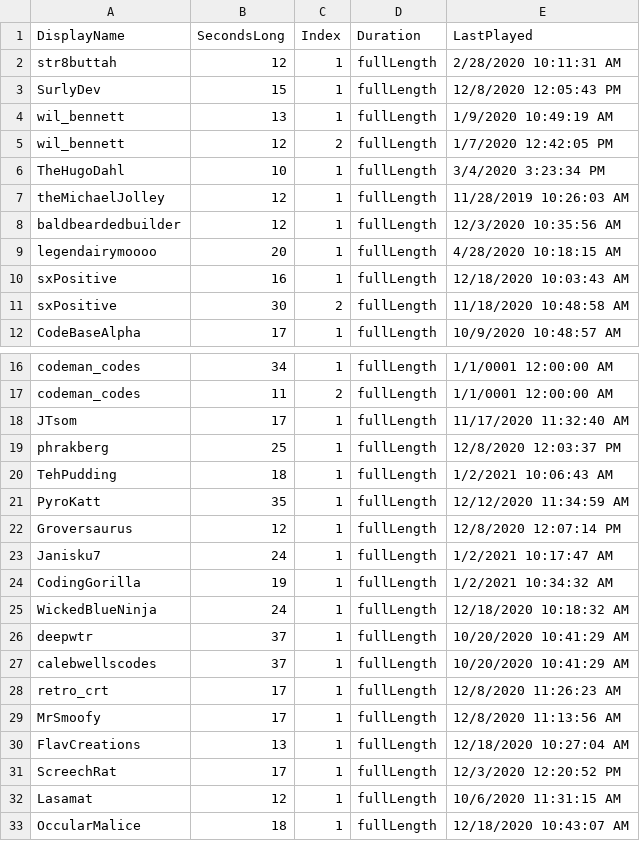
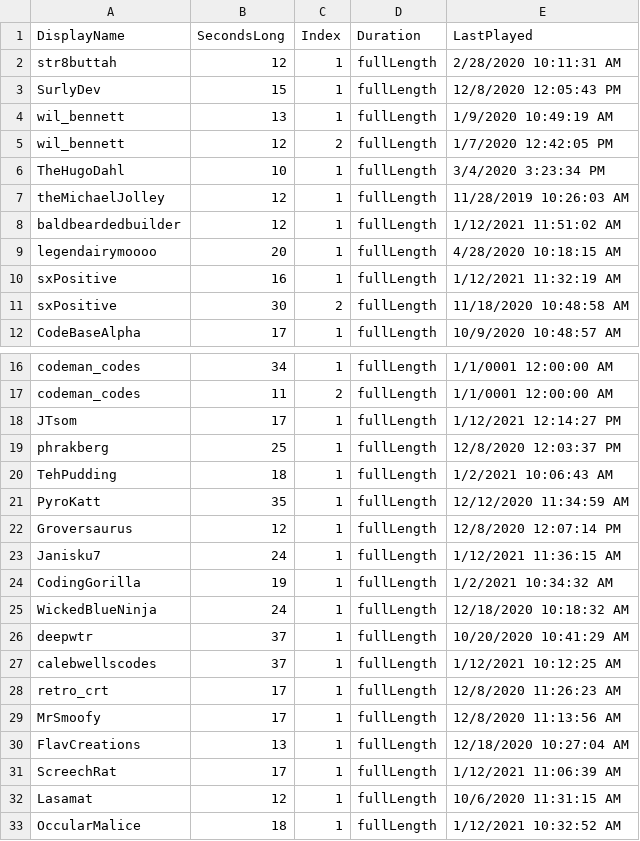
Before and after one commit to MillerMark/MrAnnouncerBot, a CSV file: MrAnnouncerBot/Data/Mr. Announcer Guy - Fanfare.csv, drawn as a sheet; only a part is shown, gaps mark what is left out.

```diff
--- a/MrAnnouncerBot/Data/Mr. Announcer Guy - Fanfare.csv
+++ b/MrAnnouncerBot/Data/Mr. Announcer Guy - Fanfare.csv
@@ -7,5 +7,5 @@ TheHugoDahl,10,1,fullLength,3/4/2020 3:23:34 PM
 theMichaelJolley,12,1,fullLength,11/28/2019 10:26:03 AM
-baldbeardedbuilder,12,1,fullLength,12/3/2020 10:35:56 AM
+baldbeardedbuilder,12,1,fullLength,1/12/2021 11:51:02 AM
 legendairymoooo,20,1,fullLength,4/28/2020 10:18:15 AM
-sxPositive,16,1,fullLength,12/18/2020 10:03:43 AM
+sxPositive,16,1,fullLength,1/12/2021 11:32:19 AM
 sxPositive,30,2,fullLength,11/18/2020 10:48:58 AM
@@ -17,3 +17,3 @@ codeman_codes,34,1,fullLength,1/1/0001 12:00:00 AM
 codeman_codes,11,2,fullLength,1/1/0001 12:00:00 AM
-JTsom,17,1,fullLength,11/17/2020 11:32:40 AM
+JTsom,17,1,fullLength,1/12/2021 12:14:27 PM
 phrakberg,25,1,fullLength,12/8/2020 12:03:37 PM
@@ -22,3 +22,3 @@ PyroKatt,35,1,fullLength,12/12/2020 11:34:59 AM
 Groversaurus,12,1,fullLength,12/8/2020 12:07:14 PM
-Janisku7,24,1,fullLength,1/2/2021 10:17:47 AM
+Janisku7,24,1,fullLength,1/12/2021 11:36:15 AM
 CodingGorilla,19,1,fullLength,1/2/2021 10:34:32 AM
@@ -26,3 +26,3 @@ WickedBlueNinja,24,1,fullLength,12/18/2020 10:18:32 AM
 deepwtr,37,1,fullLength,10/20/2020 10:41:29 AM
-calebwellscodes,37,1,fullLength,10/20/2020 10:41:29 AM
+calebwellscodes,37,1,fullLength,1/12/2021 10:12:25 AM
 retro_crt,17,1,fullLength,12/8/2020 11:26:23 AM
@@ -30,4 +30,4 @@ MrSmoofy,17,1,fullLength,12/8/2020 11:13:56 AM
 FlavCreations,13,1,fullLength,12/18/2020 10:27:04 AM
-ScreechRat,17,1,fullLength,12/3/2020 12:20:52 PM
+ScreechRat,17,1,fullLength,1/12/2021 11:06:39 AM
 Lasamat,12,1,fullLength,10/6/2020 11:31:15 AM
-OccularMalice,18,1,fullLength,12/18/2020 10:43:07 AM
+OccularMalice,18,1,fullLength,1/12/2021 10:32:52 AM
```
Also changed, not shown: 8 other files.
